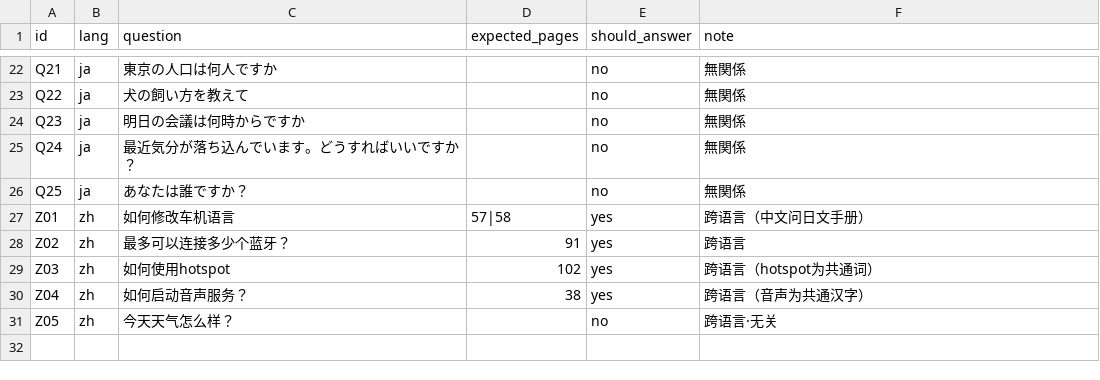
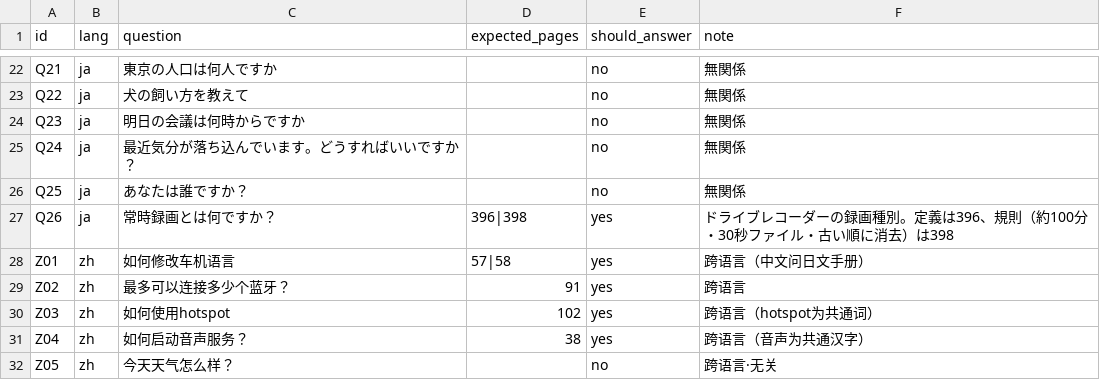
Before and after one commit to zhaoyangyang125/enterprise-ai-support-agent, a CSV file: docs/evaluation/toyota_prius_questions.csv, drawn as a sheet; only a part is shown, gaps mark what is left out.

```diff
--- a/docs/evaluation/toyota_prius_questions.csv
+++ b/docs/evaluation/toyota_prius_questions.csv
@@ -26,2 +26,3 @@ Q24,ja,最近気分が落ち込んでいます。どうすればいいですか
 Q25,ja,あなたは誰ですか？,,no,無関係
+Q26,ja,常時録画とは何ですか？,396|398,yes,ドライブレコーダーの録画種別。定義は396、規則（約100分・30秒ファイル・古い順に消去）は398
 Z01,zh,如何修改车机语言,57|58,yes,跨语言（中文问日文手册）
```
Also changed, not shown: 1 other file.
